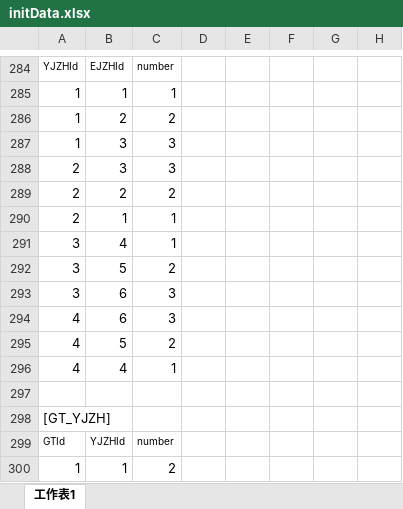
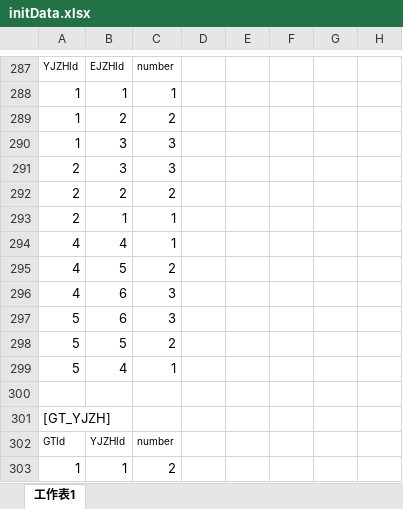
Before and after one commit to PPSong/clts, an Excel workbook: tools/initData.xlsx, sheet 工作表1, drawn as a sheet; only a part is shown, gaps mark what is left out; values as stored, in another font and other column widths than the file's, no borders; removed rows and columns are numbered as before the commit, all else as after; the diff covers the shown part only; the diff names each change by its address in the sheet, - before the commit and + after, or states it on an @@ line.

```diff
--- a/tools/initData.xlsx (sheet 工作表1)
+++ b/tools/initData.xlsx (sheet 工作表1)
-A294:A295: 3
+A294:A295: 4
-row 293: 3 | 6 | 3
+row 297: 5 | 6 | 3
-A298:A299: 4
+A298:A299: 5
```
Also changed, not shown: 5 added rows and 5 edited cells elsewhere in this sheet, 9 other files.
